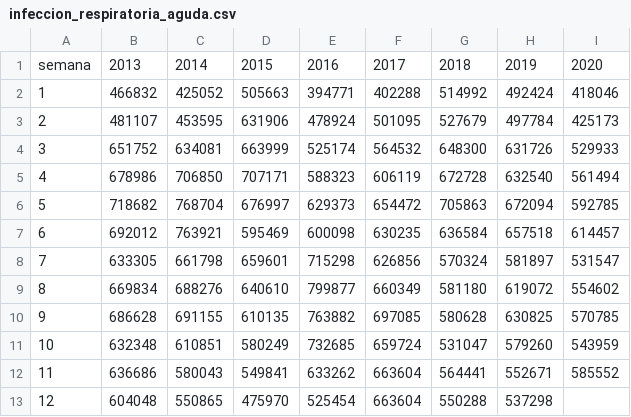
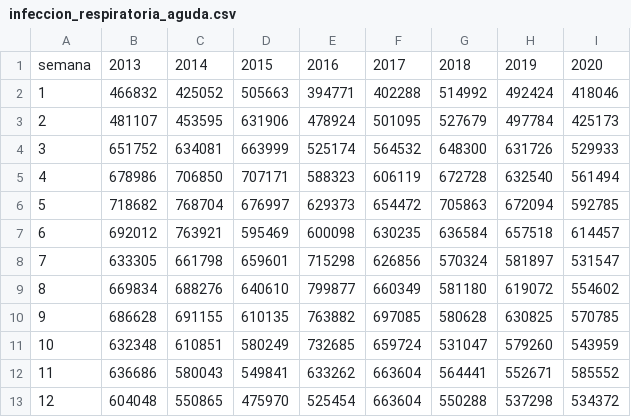
Before and after one commit to maybje/covid_19, a CSV file: datos/infeccion_respiratoria_aguda.csv, drawn as a sheet.

Commit message:
Update infeccion_respiratoria_aguda.csv

```diff
--- a/datos/infeccion_respiratoria_aguda.csv
+++ b/datos/infeccion_respiratoria_aguda.csv
@@ -12,2 +12,2 @@ semana ,2013,2014,2015,2016,2017,2018,2019,2020
 11,636686,580043,549841,633262,663604,564441,552671,585552
-12,604048,550865,475970,525454,663604,550288,537298,
+12,604048,550865,475970,525454,663604,550288,537298,534372
```
